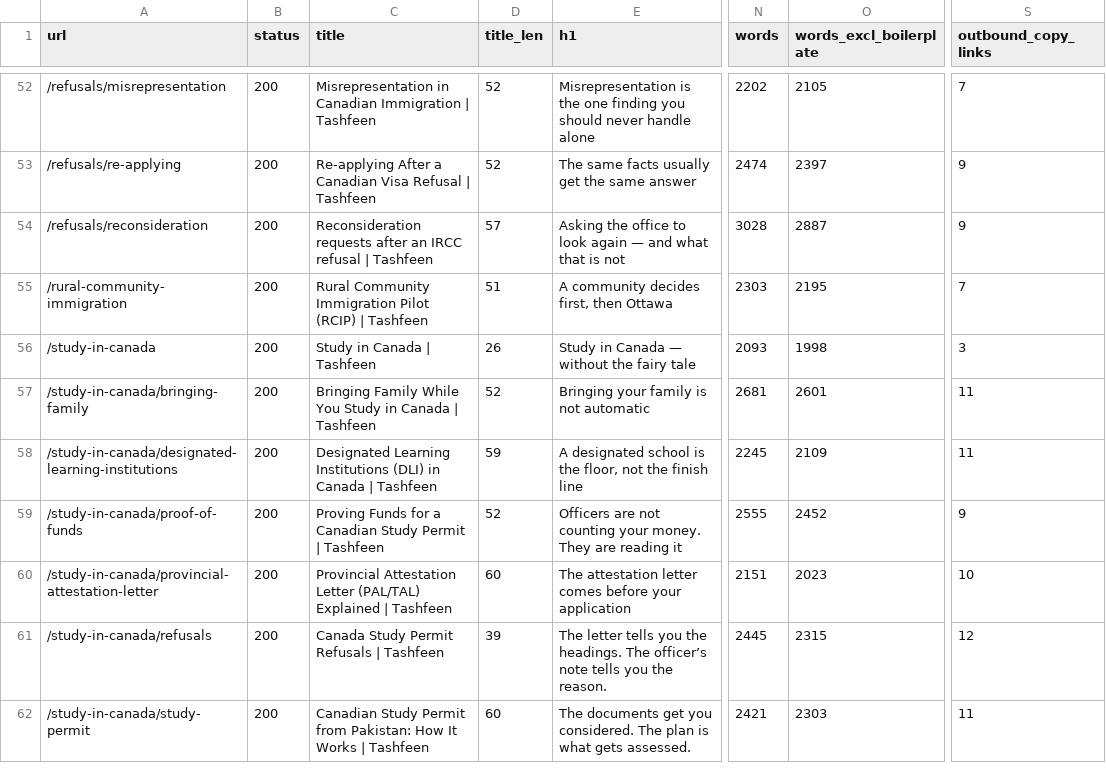
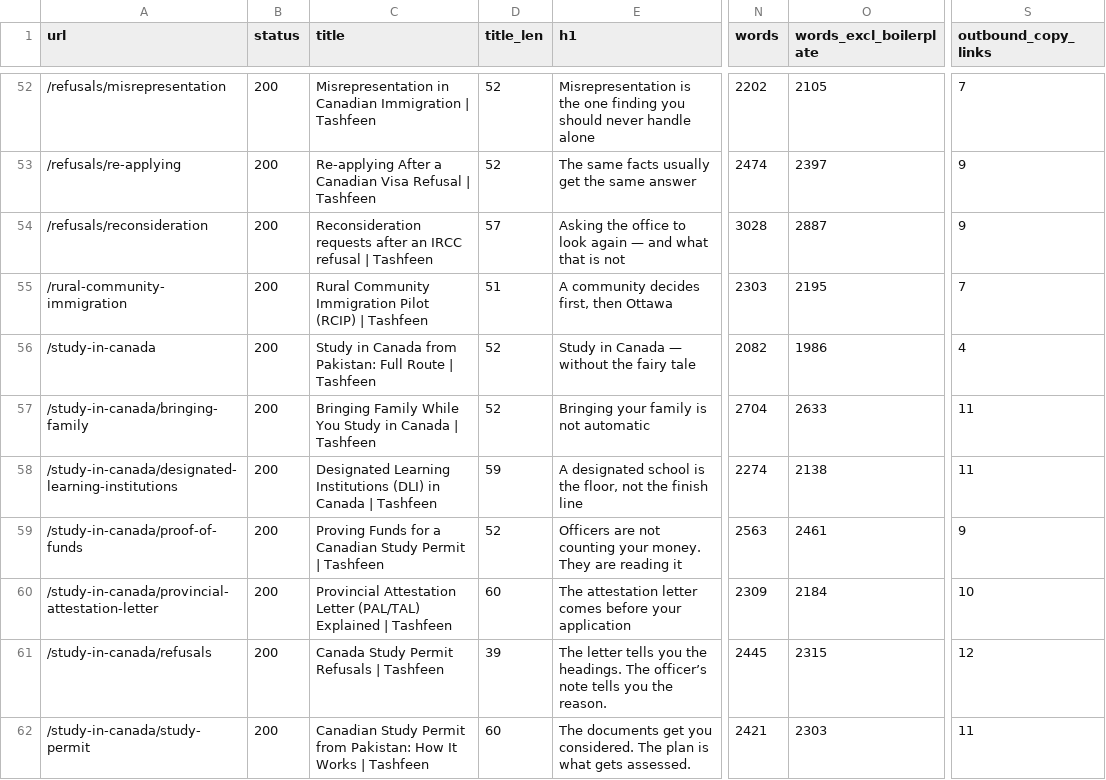
Before and after one commit to tashfeensohail99/webnew, a CSV file: docs/content-audit/inventory.csv, drawn as a sheet; only a part is shown, gaps mark what is left out; the diff covers the shown part only; the diff names each change by its address in the sheet, - before the commit and + after, or states it on an @@ line.

```diff
--- a/docs/content-audit/inventory.csv
+++ b/docs/content-audit/inventory.csv
-C56 (title): Study in Canada | Tashfeen
+C56 (title): Study in Canada from Pakistan: Full Route | Tashfeen
-D56 (title_len): 26
+D56 (title_len): 52
-N56 (words): 2093
+N56 (words): 2082
-O56 (words_excl_boilerplate): 1998
+O56 (words_excl_boilerplate): 1986
-S56 (outbound_copy_links): 3
+S56 (outbound_copy_links): 4
-N57 (words): 2681
+N57 (words): 2704
-O57 (words_excl_boilerplate): 2601
+O57 (words_excl_boilerplate): 2633
-N58 (words): 2245
+N58 (words): 2274
-O58 (words_excl_boilerplate): 2109
+O58 (words_excl_boilerplate): 2138
-N59 (words): 2555
+N59 (words): 2563
-O59 (words_excl_boilerplate): 2452
+O59 (words_excl_boilerplate): 2461
-N60 (words): 2151
+N60 (words): 2309
-O60 (words_excl_boilerplate): 2023
+O60 (words_excl_boilerplate): 2184
```
Also changed, not shown: 10 edited cells elsewhere in this file, docs/content-audit/decisions.csv, 11 other files.
